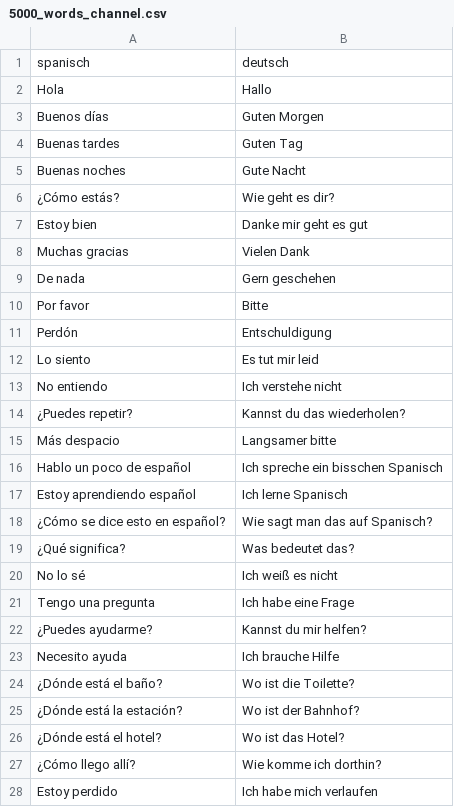
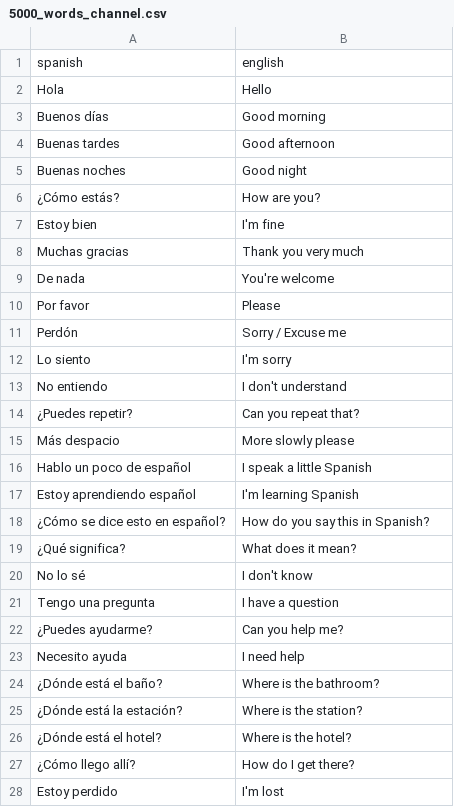
Before and after one commit to Stefan060/spanish_radio, a CSV file: data/5000_words_channel.csv, drawn as a sheet; only a part is shown; the diff covers the shown part only.

```diff
--- a/data/5000_words_channel.csv
+++ b/data/5000_words_channel.csv
@@ -1,28 +1,28 @@
-spanisch,deutsch
-Hola,Hallo
-Buenos días,Guten Morgen
-Buenas tardes,Guten Tag
-Buenas noches,Gute Nacht
-¿Cómo estás?,Wie geht es dir?
-Estoy bien,Danke mir geht es gut
-Muchas gracias,Vielen Dank
-De nada,Gern geschehen
-Por favor,Bitte
-Perdón,Entschuldigung
-Lo siento,Es tut mir leid
-No entiendo,Ich verstehe nicht
-¿Puedes repetir?,Kannst du das wiederholen?
-Más despacio,Langsamer bitte
-Hablo un poco de español,Ich spreche ein bisschen Spanisch
-Estoy aprendiendo español,Ich lerne Spanisch
-¿Cómo se dice esto en español?,Wie sagt man das auf Spanisch?
-¿Qué significa?,Was bedeutet das?
-No lo sé,Ich weiß es nicht
-Tengo una pregunta,Ich habe eine Frage
-¿Puedes ayudarme?,Kannst du mir helfen?
-Necesito ayuda,Ich brauche Hilfe
-¿Dónde está el baño?,Wo ist die Toilette?
-¿Dónde está la estación?,Wo ist der Bahnhof?
-¿Dónde está el hotel?,Wo ist das Hotel?
-¿Cómo llego allí?,Wie komme ich dorthin?
-Estoy perdido,Ich habe mich verlaufen
+spanish,english
+Hola,Hello
+Buenos días,Good morning
+Buenas tardes,Good afternoon
+Buenas noches,Good night
+¿Cómo estás?,How are you?
+Estoy bien,I'm fine
+Muchas gracias,Thank you very much
+De nada,You're welcome
+Por favor,Please
+Perdón,Sorry / Excuse me
+Lo siento,I'm sorry
+No entiendo,I don't understand
+¿Puedes repetir?,Can you repeat that?
+Más despacio,More slowly please
+Hablo un poco de español,I speak a little Spanish
+Estoy aprendiendo español,I'm learning Spanish
+¿Cómo se dice esto en español?,How do you say this in Spanish?
+¿Qué significa?,What does it mean?
+No lo sé,I don't know
+Tengo una pregunta,I have a question
+¿Puedes ayudarme?,Can you help me?
+Necesito ayuda,I need help
+¿Dónde está el baño?,Where is the bathroom?
+¿Dónde está la estación?,Where is the station?
+¿Dónde está el hotel?,Where is the hotel?
+¿Cómo llego allí?,How do I get there?
+Estoy perdido,I'm lost
```
Also changed, not shown: 73 edited cells elsewhere in this file, data/listen_channel.csv, 5 other files.
